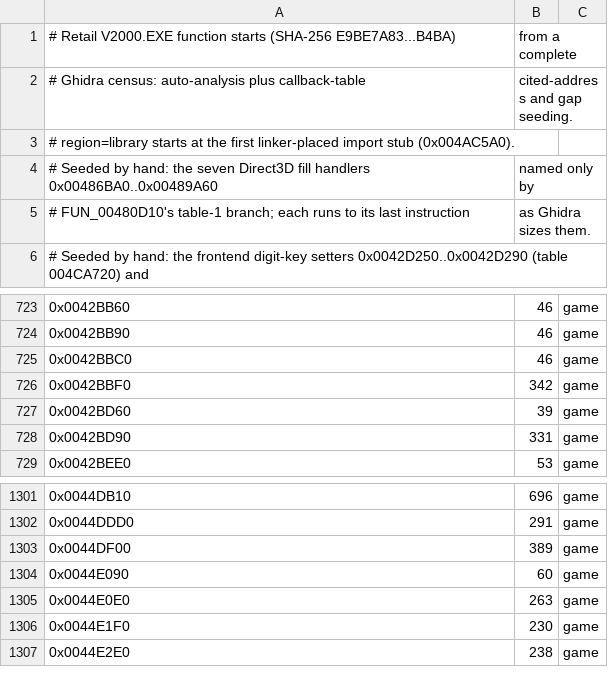
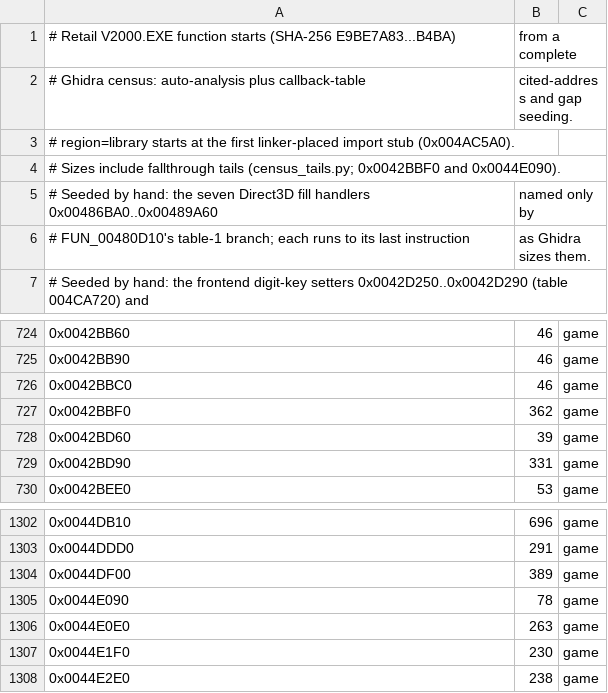
Before and after one commit to xndbogdan/OpenV2K, a CSV file: docs/progress/retail-functions.csv, drawn as a sheet; only a part is shown, gaps mark what is left out; addresses are those after the commit; the diff names each change by its address in the sheet, - before the commit and + after, or states it on an @@ line.

Commit message:
progress: extend the census's fallthrough tails and name the scan scope
The census sized FUN_0042BBF0 by 342 bytes and FUN_0044E090 by 60, stopping
before their fallthrough store/call/return tails. census_tails.py extends a
function through an unassigned gap only when it is 2..64 bytes, the function
does not already return, the gap is not padding, and it decodes contiguously
to ret/retf. The two sizes are now 362 (to 0x42BD5A) and 78 (to 0x44E0DE);
retail-functions.csv, the treemap and the progress note are regenerated.

scan_callers.py now reads SizeOfOptionalHeader at pe+20 (pe+16 is
NumberOfSymbols) and scans the whole .text including an E8 in its last five
bytes; the notes now say "direct E8/E9 scan of .text" rather than
"whole-image". The tool and its new regression tests live in decomps
(f33a5b6f3).

Validation: scripts/check.ps1 (Full); progress.ps1 -Check; pytest in
decomps (11 passed); scan_callers.py reproduces the class-57 evidence.

```diff
--- a/docs/progress/retail-functions.csv
+++ b/docs/progress/retail-functions.csv
+row 4: # Sizes include fallthrough tails (census_tails.py; 0x0042BBF0 and 0x0044E090).
-B727: 342
+B727: 362
-B1305: 60
+B1305: 78
```
Also changed, not shown: docs/progress/status.csv, 7 other files.
